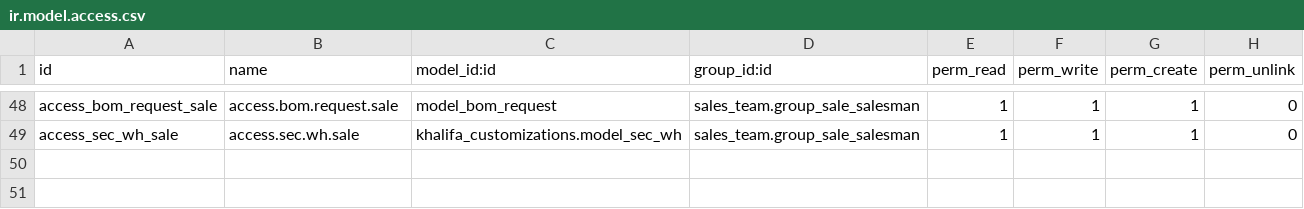
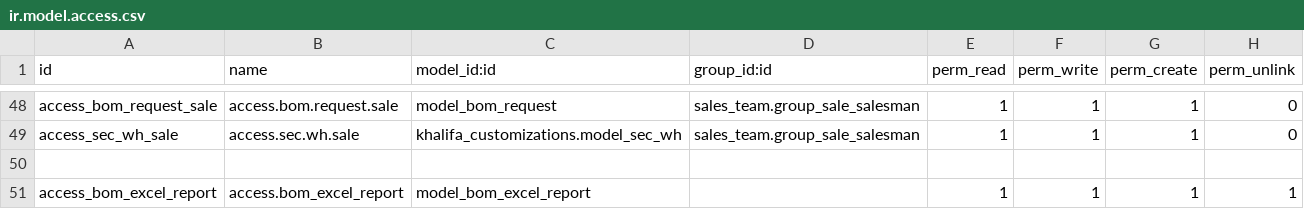
Before and after one commit to hanimtm/KFMI-2, a CSV file: khalifa_customizations/security/ir.model.access.csv, drawn as a sheet; only a part is shown, gaps mark what is left out.

```diff
--- a/khalifa_customizations/security/ir.model.access.csv
+++ b/khalifa_customizations/security/ir.model.access.csv
@@ -49 +49,3 @@ access_bom_request_sale,access.bom.request.sale,model_bom_request,sales_team.gro
 access_sec_wh_sale,access.sec.wh.sale,khalifa_customizations.model_sec_wh,sales_team.group_sale_salesman,1,1,1,0
+
+access_bom_excel_report,access.bom_excel_report,model_bom_excel_report,,1,1,1,1
```
Also changed, not shown: 2 other files.
